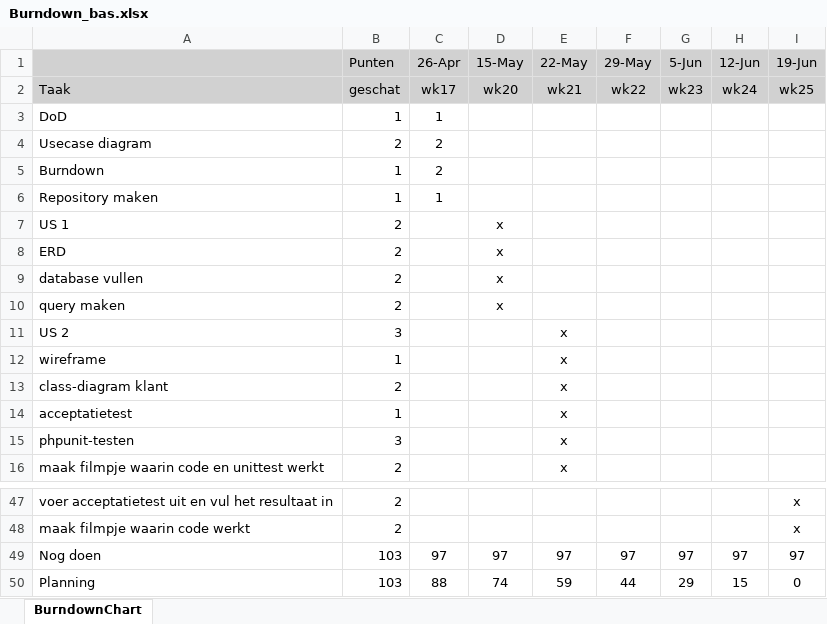
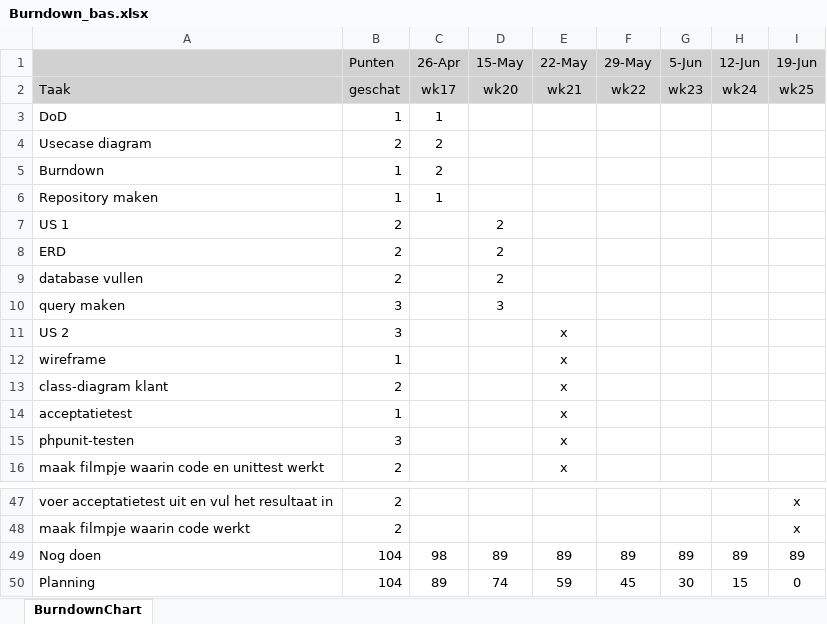
Before and after one commit to presleyouwerkerk/bas-project, an Excel workbook: Requirements and planning/Burndown_bas.xlsx, sheet BurndownChart, drawn as a sheet; only a part is shown, gaps mark what is left out; values as stored, in another font and other column widths than the file's, no borders; charts and pictures not drawn; removed rows and columns are numbered as before the commit, all else as after; the diff names each change by its address in the sheet, - before the commit and + after, or states it on an @@ line.

```diff
--- a/Requirements and planning/Burndown_bas.xlsx (sheet BurndownChart)
+++ b/Requirements and planning/Burndown_bas.xlsx (sheet BurndownChart)
-D7:D9 (15-May): x
+D7:D9 (15-May): 2
-B10 (Punten): 2
+B10 (Punten): 3
-D10 (15-May): x
+D10 (15-May): 3
-row 49: Nog doen | 103 | 97 | 97 | 97 | 97 | 97 | 97 | 97
+row 49: Nog doen | 104 | 98 | 89 | 89 | 89 | 89 | 89 | 89
-B50 (Punten): 103
+B50 (Punten): 104
-C50 (26-Apr): 88
+C50 (26-Apr): 89
-F50 (29-May): 44
+F50 (29-May): 45
-G50 (5-Jun): 29
+G50 (5-Jun): 30
```
Also changed, not shown: charts or pictures, 5 other files.
